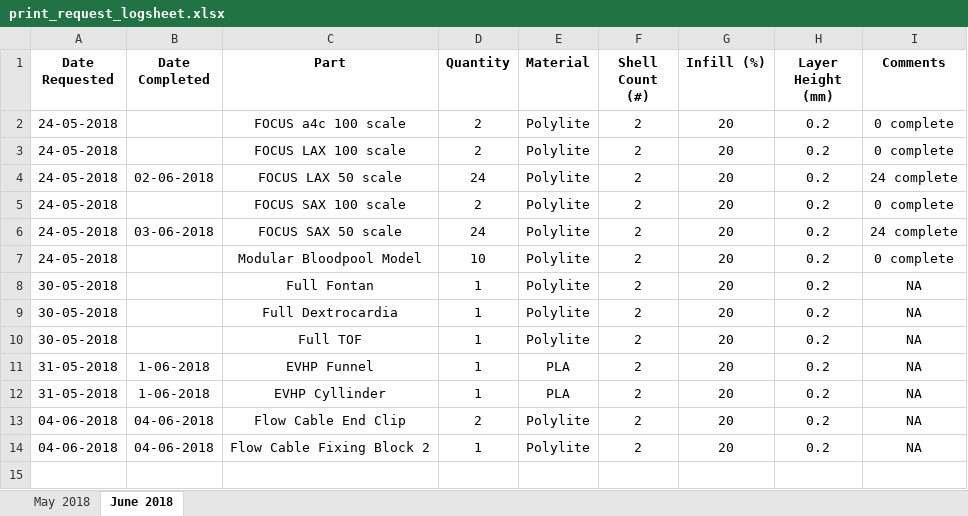
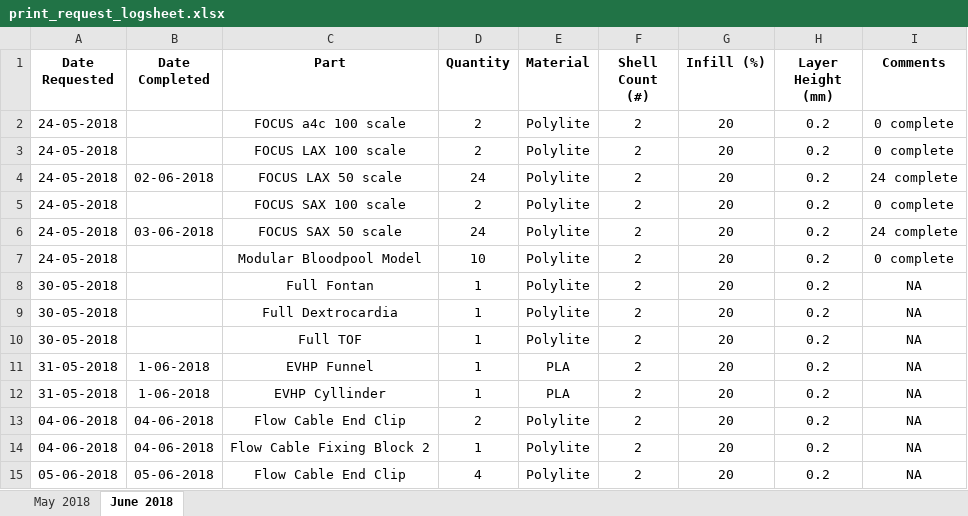
Before and after one commit to jquahian/workshop_req, an Excel workbook: print_request_logsheet.xlsx, sheet June 2018, drawn as a sheet; values as stored, in another font and other column widths than the file's, no borders; the diff names each change by its address in the sheet, - before the commit and + after, or states it on an @@ line.

Commit message:
added request for more flow clips

```diff
--- a/print_request_logsheet.xlsx (sheet June 2018)
+++ b/print_request_logsheet.xlsx (sheet June 2018)
+row 15: 05-06-2018 | 05-06-2018 | Flow Cable End Clip | 4 | Polylite | 2 | 20 | 0.2 | NA
```
Also changed, not shown: 1 other file.
